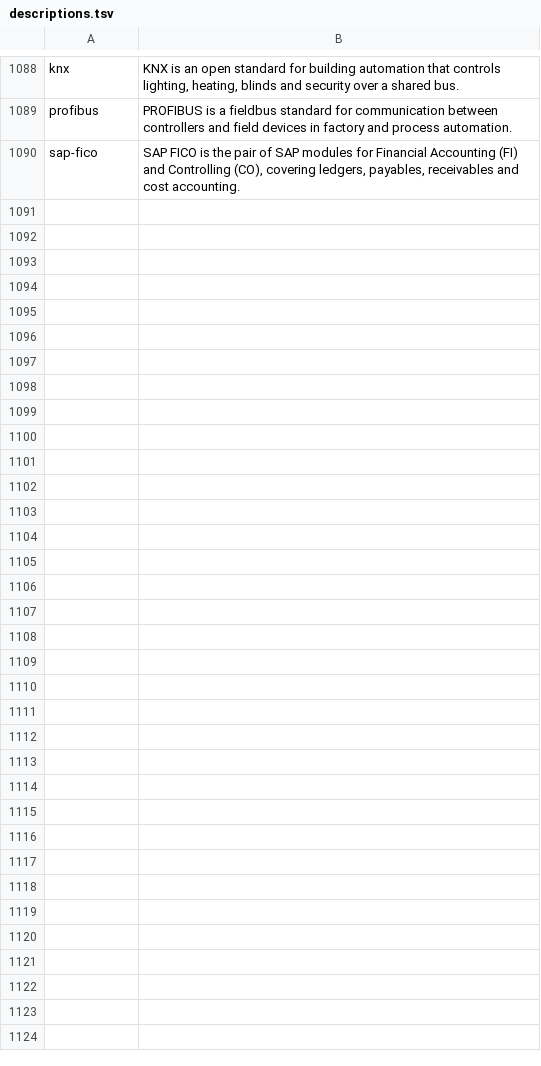
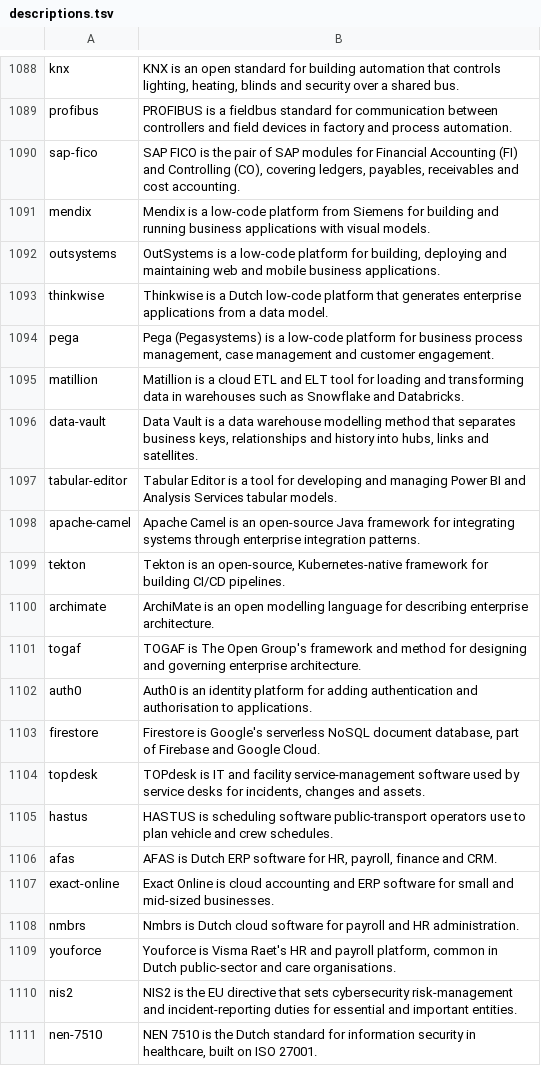
Before and after one commit to ADHI020905/freehire, a TSV file: internal/dict/skilltag/descriptions.tsv, drawn as a sheet; only a part is shown, gaps mark what is left out; the diff names each change by its address in the sheet, - before the commit and + after, or states it on an @@ line.

Commit message:
Tag the tools Dutch postings ask for in skilltag (#3601)
Mined from the LLM skills of the open Dutch postings (eures, recruitee,
whatjobs-nl: 7,228 enriched rows, values at frequency >= 15), subtracted
with Canonicalize, then confirmed by Parse over the descriptions. 21 new
canonicals, each counted in the 42k Dutch descriptions:

- low-code and integration: mendix (269), outsystems (46), thinkwise
  (52), pega (50, phrase-only: Spanish/Portuguese "pega"), apache-camel
  (37), auth0 (30), tekton (57, phrase-only: a hand-tool brand),
  firestore (29)
- data: matillion (84), data-vault (175), tabular-editor (58); OneLake
  joins microsoft-fabric, "Business Central" joins microsoft-dynamics
- architecture: archimate (118), togaf (103)
- the clerk's and the planner's tools, which tag and never vouch:
  afas (415), topdesk (391), exact-online (52), nmbrs (32), youforce
  (31), hastus (44)
- regimes, non-corroborating like the compliance batch: nis2 (276),
  nen-7510 (147)

Left out: Kimball (a surname), OTAP (an environment name), BIO,
Centric and Visma (employers as often as tools), "zaaksysteem" (a
generic noun).

Postings with any skill tag: eures 59.7% -> 62.4%, recruitee
38.7% -> 39.9%. Stored rows need backfill-derive + reindex.

```diff
--- a/internal/dict/skilltag/descriptions.tsv
+++ b/internal/dict/skilltag/descriptions.tsv
+row 1091: mendix | Mendix is a low-code platform from Siemens for building and running business applications with visual models.
+row 1092: outsystems | OutSystems is a low-code platform for building, deploying and maintaining web and mobile business applications.
+row 1093: thinkwise | Thinkwise is a Dutch low-code platform that generates enterprise applications from a data model.
+row 1094: pega | Pega (Pegasystems) is a low-code platform for business process management, case management and customer engagement.
+row 1095: matillion | Matillion is a cloud ETL and ELT tool for loading and transforming data in warehouses such as Snowflake and Databricks.
+row 1096: data-vault | Data Vault is a data warehouse modelling method that separates business keys, relationships and history into hubs, links and satellites.
+row 1097: tabular-editor | Tabular Editor is a tool for developing and managing Power BI and Analysis Services tabular models.
+row 1098: apache-camel | Apache Camel is an open-source Java framework for integrating systems through enterprise integration patterns.
+row 1099: tekton | Tekton is an open-source, Kubernetes-native framework for building CI/CD pipelines.
+row 1100: archimate | ArchiMate is an open modelling language for describing enterprise architecture.
+row 1101: togaf | TOGAF is The Open Group's framework and method for designing and governing enterprise architecture.
+row 1102: auth0 | Auth0 is an identity platform for adding authentication and authorisation to applications.
+row 1103: firestore | Firestore is Google's serverless NoSQL document database, part of Firebase and Google Cloud.
+row 1104: topdesk | TOPdesk is IT and facility service-management software used by service desks for incidents, changes and assets.
+row 1105: hastus | HASTUS is scheduling software public-transport operators use to plan vehicle and crew schedules.
+row 1106: afas | AFAS is Dutch ERP software for HR, payroll, finance and CRM.
+row 1107: exact-online | Exact Online is cloud accounting and ERP software for small and mid-sized businesses.
+row 1108: nmbrs | Nmbrs is Dutch cloud software for payroll and HR administration.
+row 1109: youforce | Youforce is Visma Raet's HR and payroll platform, common in Dutch public-sector and care organisations.
+row 1110: nis2 | NIS2 is the EU directive that sets cybersecurity risk-management and incident-reporting duties for essential and important entities.
+row 1111: nen-7510 | NEN 7510 is the Dutch standard for information security in healthcare, built on ISO 27001.
```
Also changed, not shown: 7 other files.
